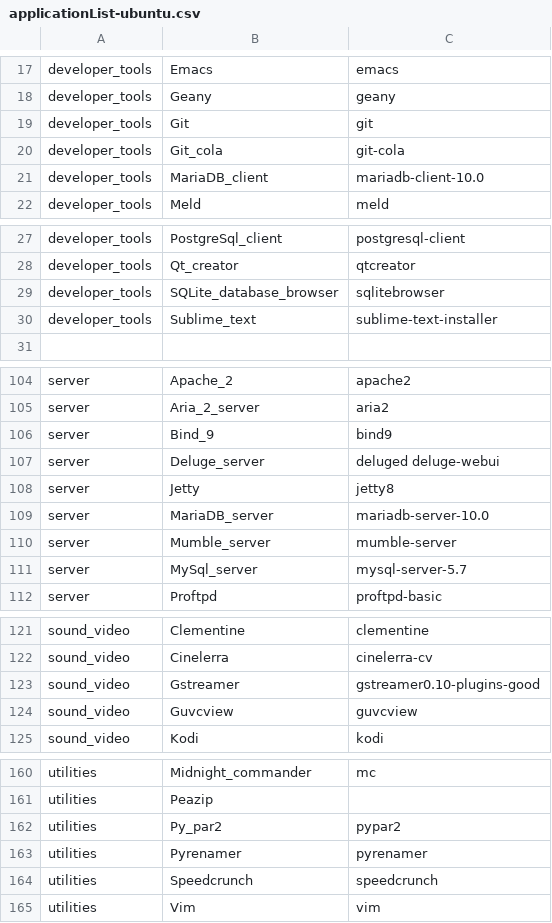
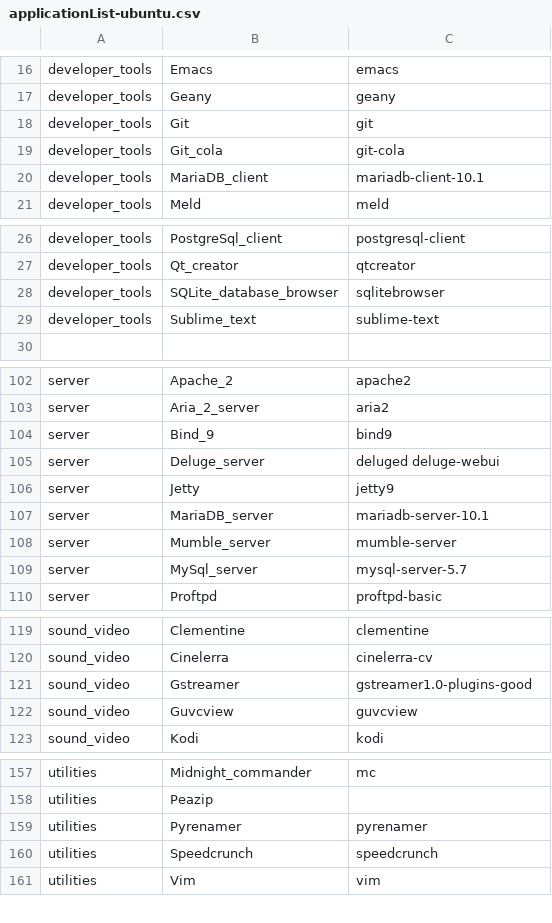
Before and after one commit to cesar-rgon/desktop-app-installer, a CSV file: etc/applist/applicationList-ubuntu.csv, drawn as a sheet; only a part is shown, gaps mark what is left out; the diff covers the shown part only.

```diff
--- a/etc/applist/applicationList-ubuntu.csv
+++ b/etc/applist/applicationList-ubuntu.csv
@@ -20,3 +19,3 @@ developer_tools,Git,git
 developer_tools,Git_cola,git-cola
-developer_tools,MariaDB_client,mariadb-client-10.0
+developer_tools,MariaDB_client,mariadb-client-10.1
 developer_tools,Meld,meld
@@ -29,3 +28,3 @@ developer_tools,Qt_creator,qtcreator
 developer_tools,SQLite_database_browser,sqlitebrowser
-developer_tools,Sublime_text,sublime-text-installer
+developer_tools,Sublime_text,sublime-text
 ,,
@@ -107,4 +105,4 @@ server,Bind_9,bind9
 server,Deluge_server,deluged deluge-webui
-server,Jetty,jetty8
-server,MariaDB_server,mariadb-server-10.0
+server,Jetty,jetty9
+server,MariaDB_server,mariadb-server-10.1
 server,Mumble_server,mumble-server
@@ -122,3 +120,3 @@ sound_video,Clementine,clementine
 sound_video,Cinelerra,cinelerra-cv
-sound_video,Gstreamer,gstreamer0.10-plugins-good
+sound_video,Gstreamer,gstreamer1.0-plugins-good
 sound_video,Guvcview,guvcview
@@ -161,3 +158,2 @@ utilities,Midnight_commander,mc
 utilities,Peazip,
-utilities,Py_par2,pypar2
 utilities,Pyrenamer,pyrenamer
```
Also changed, not shown: 2 added rows, 5 removed rows and 3 edited cells elsewhere in this file, etc/applist/applicationList-debian.csv, 13 other files.
